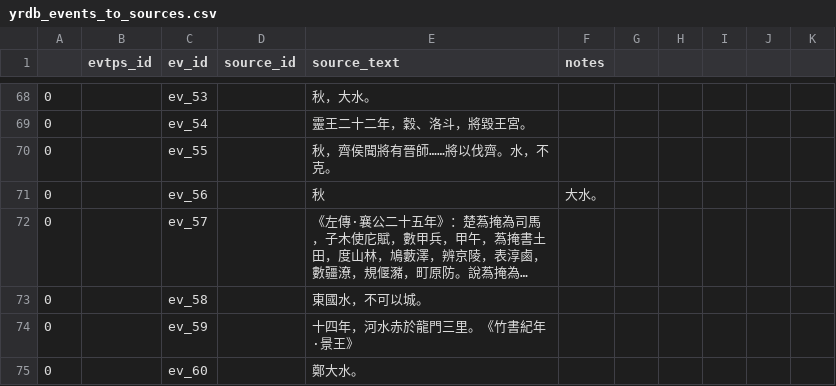
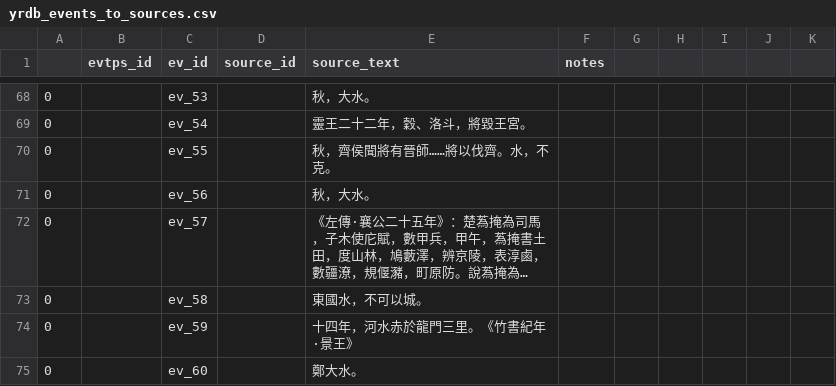
Before and after one commit to YellowRiverDatabase/geodata, a CSV file: relational-datadata/yrdb_events_to_sources.csv, drawn as a sheet; only a part is shown, gaps mark what is left out; long unchanged cells end in …; the diff names each change by its address in the sheet, - before the commit and + after, or states it on an @@ line.

Commit message:
Update yrdb_events_to_sources.csv
change line 71: 0,,ev_56,,秋, 大水。,
to 0,,ev_56,,秋，大水。,

there was a comma rather than '，'

```diff
--- a/relational-datadata/yrdb_events_to_sources.csv
+++ b/relational-datadata/yrdb_events_to_sources.csv
-E71 (source_text): 秋
+E71 (source_text): 秋，大水。
-F71 (notes): 大水。
+F71 (notes): (empty)
```
